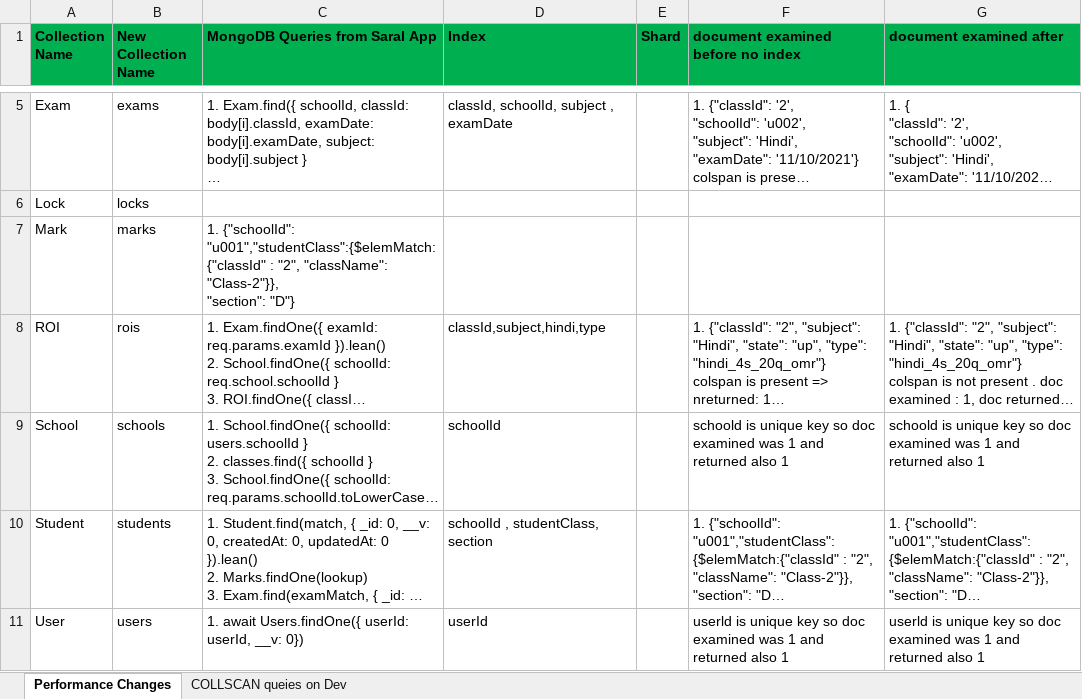
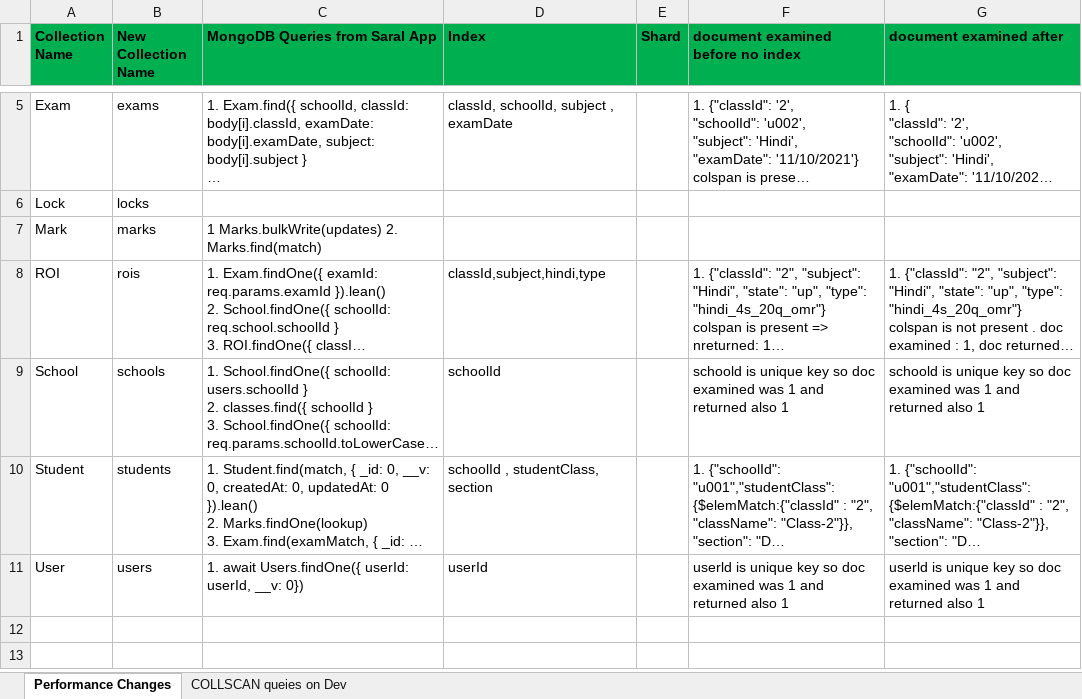
Before and after one commit to Sunbird-Saral/Project-Saral, an Excel workbook: docs/features/perf-tuning/Saral App MongoDB Tuning.xlsx, sheet Performance Changes, drawn as a sheet; only a part is shown, gaps mark what is left out; long unchanged cells end in …; values as stored, in another font and other column widths than the file's, no borders; ↵ is a line break in a cell; the diff names each change by its address in the sheet, - before the commit and + after, or states it on an @@ line.

Commit message:
update query in excel

```diff
--- a/docs/features/perf-tuning/Saral App MongoDB Tuning.xlsx (sheet Performance Changes)
+++ b/docs/features/perf-tuning/Saral App MongoDB Tuning.xlsx (sheet Performance Changes)
-C7 (MongoDB Queries from Saral App): 1. {"schoolId": "u001","studentClass":{$elemMatch:{"classId" : "2", "className": "Class-2"}}, ↵ "section": "D"}
+C7 (MongoDB Queries from Saral App): 1 Marks.bulkWrite(updates) 2. Marks.find(match)
```
